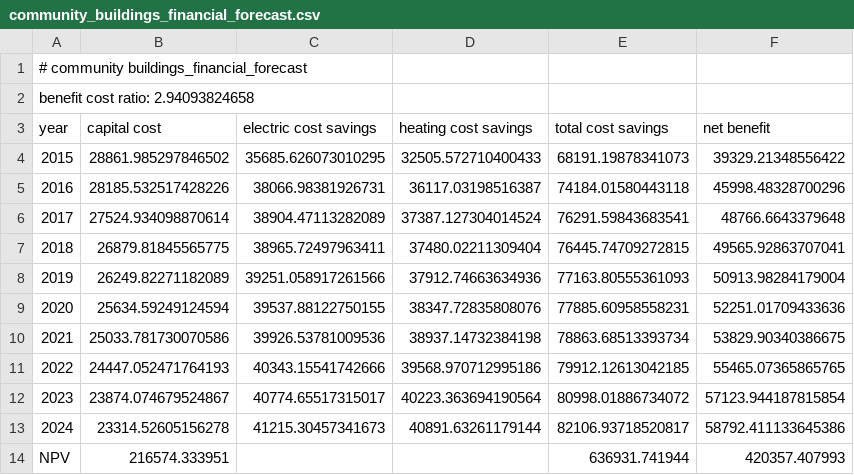
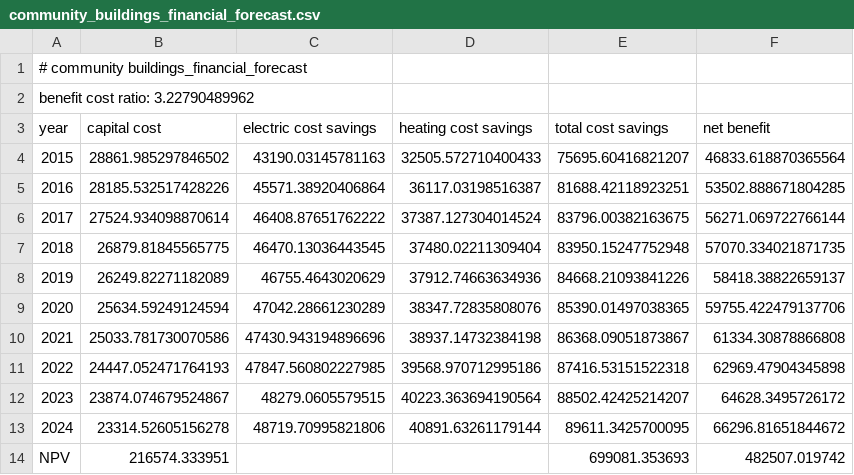
Before and after one commit to gina-alaska/alaska_affordable_energy_model, a CSV file: test_case/baseline_results/model_outputs/community_buildings_financial_forecast.csv, drawn as a sheet.

```diff
--- a/test_case/baseline_results/model_outputs/community_buildings_financial_forecast.csv
+++ b/test_case/baseline_results/model_outputs/community_buildings_financial_forecast.csv
@@ -1,14 +1,14 @@
 # community buildings_financial_forecast
-benefit cost ratio: 2.94093824658
+benefit cost ratio: 3.22790489962
 year,capital cost,electric cost savings,heating cost savings,total cost savings,net benefit
-2015,28861.985297846502,35685.626073010295,32505.572710400433,68191.19878341073,39329.21348556422
-2016,28185.532517428226,38066.98381926731,36117.03198516387,74184.01580443118,45998.48328700296
-2017,27524.934098870614,38904.47113282089,37387.127304014524,76291.59843683541,48766.6643379648
-2018,26879.81845565775,38965.72497963411,37480.02211309404,76445.74709272815,49565.92863707041
-2019,26249.82271182089,39251.058917261566,37912.74663634936,77163.80555361093,50913.98284179004
-2020,25634.59249124594,39537.88122750155,38347.72835808076,77885.60958558231,52251.01709433636
-2021,25033.781730070586,39926.53781009536,38937.14732384198,78863.68513393734,53829.90340386675
-2022,24447.052471764193,40343.15541742666,39568.970712995186,79912.12613042185,55465.07365865765
-2023,23874.074679524867,40774.65517315017,40223.363694190564,80998.01886734072,57123.944187815854
-2024,23314.52605156278,41215.30457341673,40891.63261179144,82106.93718520817,58792.411133645386
-NPV,216574.333951,,,636931.741944,420357.407993
+2015,28861.985297846502,43190.03145781163,32505.572710400433,75695.60416821207,46833.618870365564
+2016,28185.532517428226,45571.38920406864,36117.03198516387,81688.42118923251,53502.888671804285
+2017,27524.934098870614,46408.87651762222,37387.127304014524,83796.00382163675,56271.069722766144
+2018,26879.81845565775,46470.13036443545,37480.02211309404,83950.15247752948,57070.334021871735
+2019,26249.82271182089,46755.4643020629,37912.74663634936,84668.21093841226,58418.38822659137
+2020,25634.59249124594,47042.28661230289,38347.72835808076,85390.01497038365,59755.422479137706
+2021,25033.781730070586,47430.943194896696,38937.14732384198,86368.09051873867,61334.30878866808
+2022,24447.052471764193,47847.560802227985,39568.970712995186,87416.53151522318,62969.47904345898
+2023,23874.074679524867,48279.0605579515,40223.363694190564,88502.42425214207,64628.3495726172
+2024,23314.52605156278,48719.70995821806,40891.63261179144,89611.3425700095,66296.81651844672
+NPV,216574.333951,,,699081.353693,482507.019742
```
Also changed, not shown: test_case/baseline_results/model_outputs/community_buildings_electric_forecast.csv, test_case/baseline_results/model_outputs/water_wastewater_electric_forecast.csv, 4 other files.
